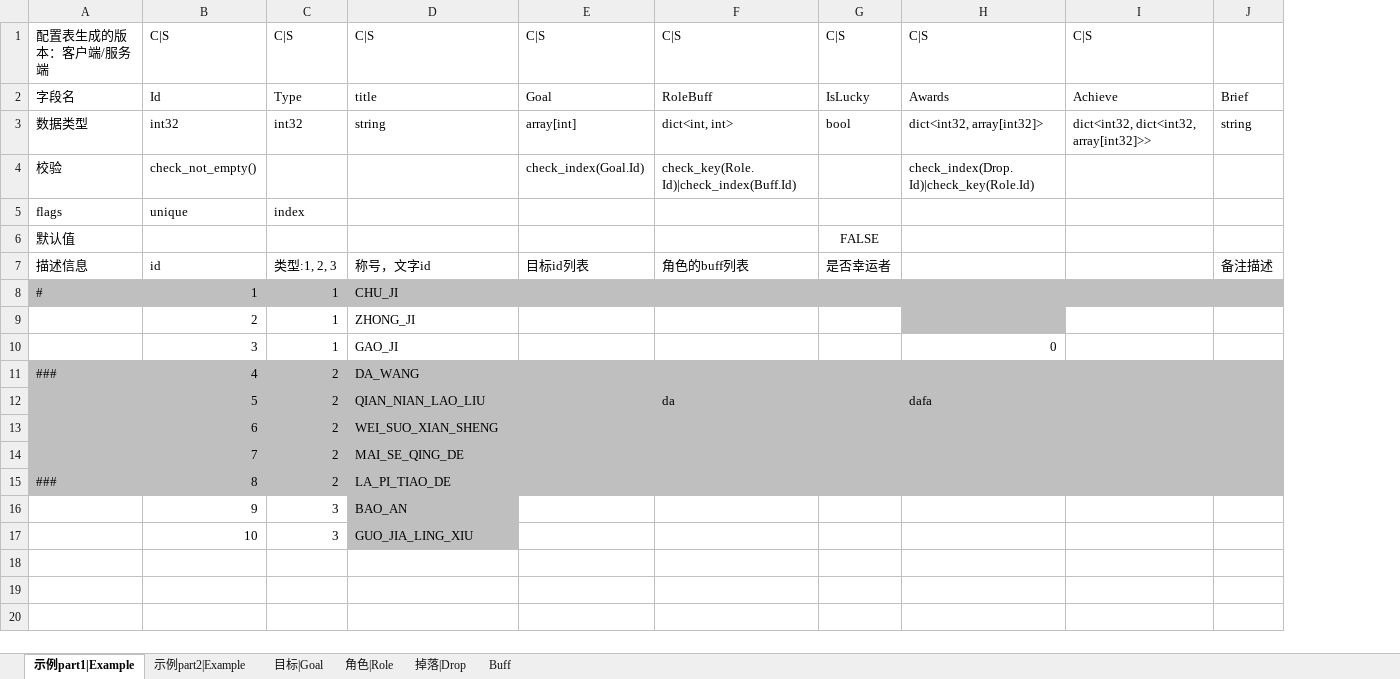
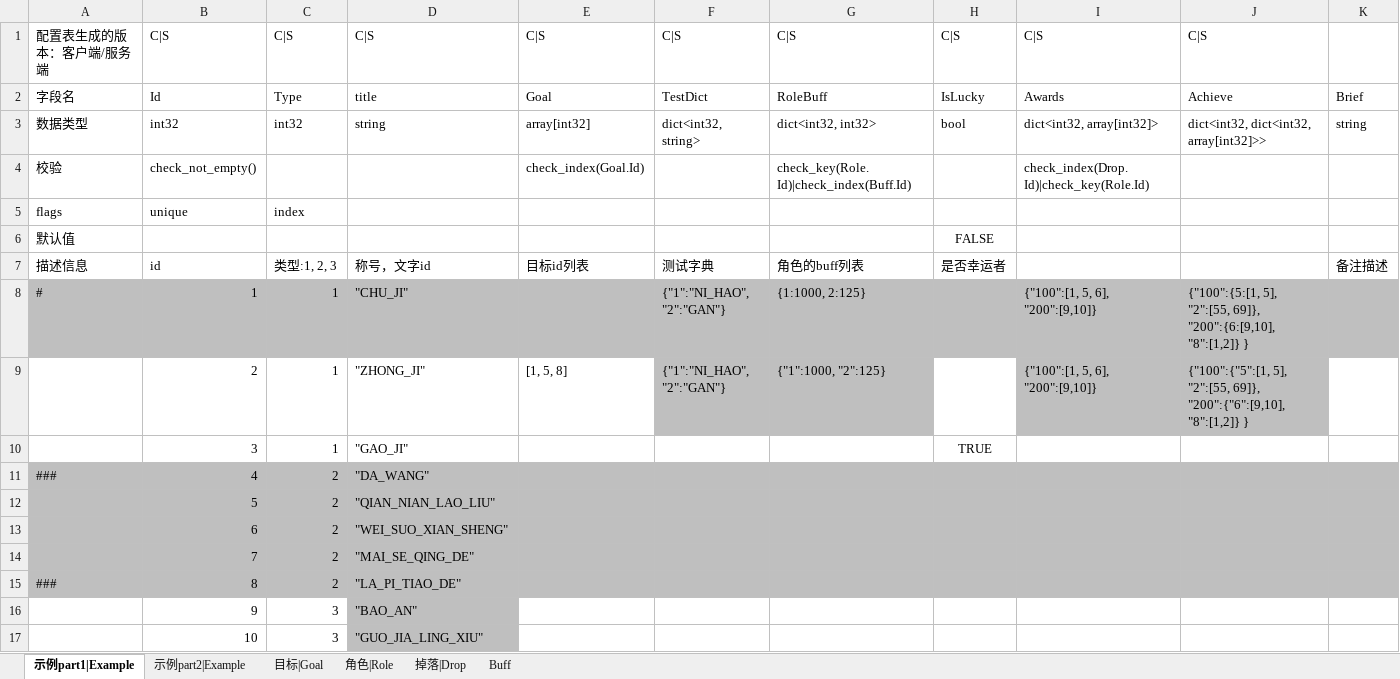
Before and after one commit to ericyonng/CrystalNet, an Excel workbook: service/TestService/config/xlsx/example.xlsx, sheet 示例part1|Example, drawn as a sheet; values as stored, in another font and other column widths than the file's, no borders; addresses are those after the commit; the diff names each change by its address in the sheet, - before the commit and + after, or states it on an @@ line.

```diff
--- a/service/TestService/config/xlsx/example.xlsx (sheet 示例part1|Example)
+++ b/service/TestService/config/xlsx/example.xlsx (sheet 示例part1|Example)
+column F, rows 1-9: C|S | TestDict | dict<int32, string> |  |  |  | 测试字典 | {"1":"NI_HAO", "2":"GAN"} | {"1":"NI_HAO", "2":"GAN"}
-E3: array[int]
+E3: array[int32]
-G3: dict<int, int>
+G3: dict<int32, int32>
-D8: CHU_JI
+D8: "CHU_JI"
-G8: (empty)
+G8: {1:1000, 2:125}
-I8:I9: (empty)
+I8:I9: {"100":[1, 5, 6], "200":[9,10]}
-J8: (empty)
+J8: {"100":{5:[1, 5], "2":[55, 69]}, "200":{6:[9,10], "8":[1,2]} }
-D9: ZHONG_JI
+D9: "ZHONG_JI"
-E9: (empty)
+E9: [1, 5, 8]
-G9: (empty)
+G9: {"1":1000, "2":125}
-G9 fill: none
+G9 fill: #BFBFBF
-J9: (empty)
+J9: {"100":{"5":[1, 5], "2":[55, 69]}, "200":{"6":[9,10], "8":[1,2]} }
-J9 fill: none
+J9 fill: #BFBFBF
-D10: GAO_JI
+D10: "GAO_JI"
-H10: (empty)
+H10: TRUE
-I10: 0
+I10: (empty)
-D11: DA_WANG
+D11: "DA_WANG"
-D12: QIAN_NIAN_LAO_LIU
+D12: "QIAN_NIAN_LAO_LIU"
-G12: da
+G12: (empty)
-I12: dafa
+I12: (empty)
-D13: WEI_SUO_XIAN_SHENG
+D13: "WEI_SUO_XIAN_SHENG"
-D14: MAI_SE_QING_DE
+D14: "MAI_SE_QING_DE"
-D15: LA_PI_TIAO_DE
+D15: "LA_PI_TIAO_DE"
-D16: BAO_AN
+D16: "BAO_AN"
-D17: GUO_JIA_LING_XIU
+D17: "GUO_JIA_LING_XIU"
```
Also changed, not shown: sheet 示例part2|Example, sheet 目标|Goal, 14 other files.
